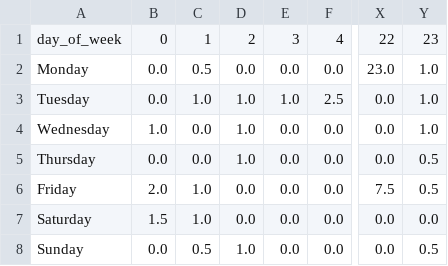
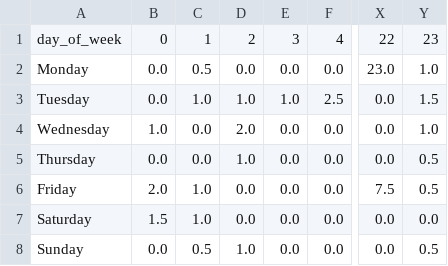
Before and after one commit to philshem/badi-scrape, a CSV file: data/swimmers_heatmap_data.csv, drawn as a sheet; only a part is shown, gaps mark what is left out; the diff names each change by its address in the sheet, - before the commit and + after, or states it on an @@ line.

```diff
--- a/data/swimmers_heatmap_data.csv
+++ b/data/swimmers_heatmap_data.csv
-Y3: 1.0
+Y3: 1.5
-D4: 1.0
+D4: 2.0
```
Also changed, not shown: 2 other files.
